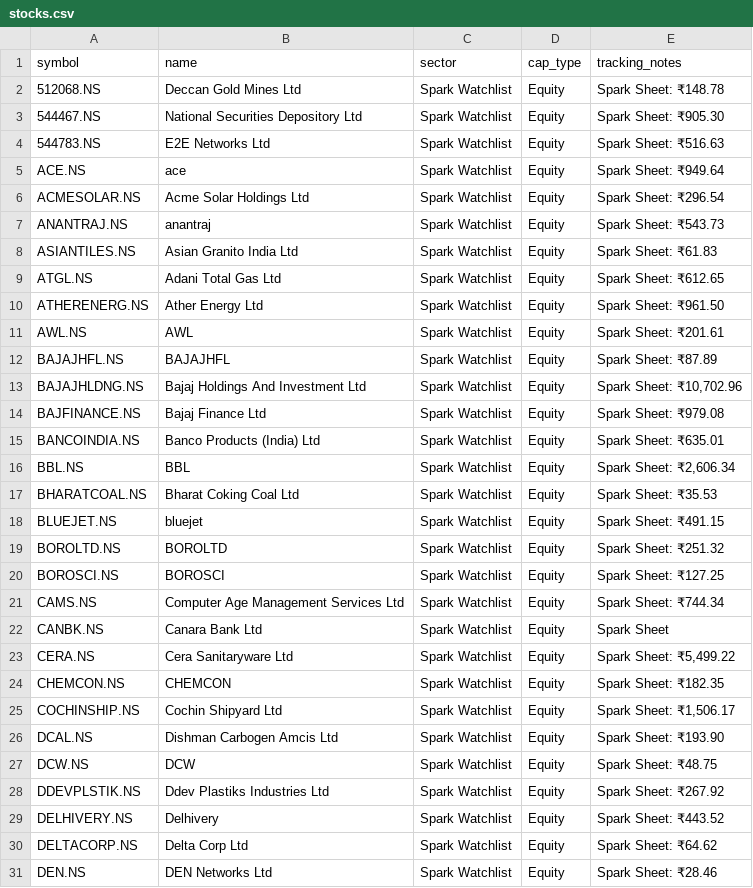
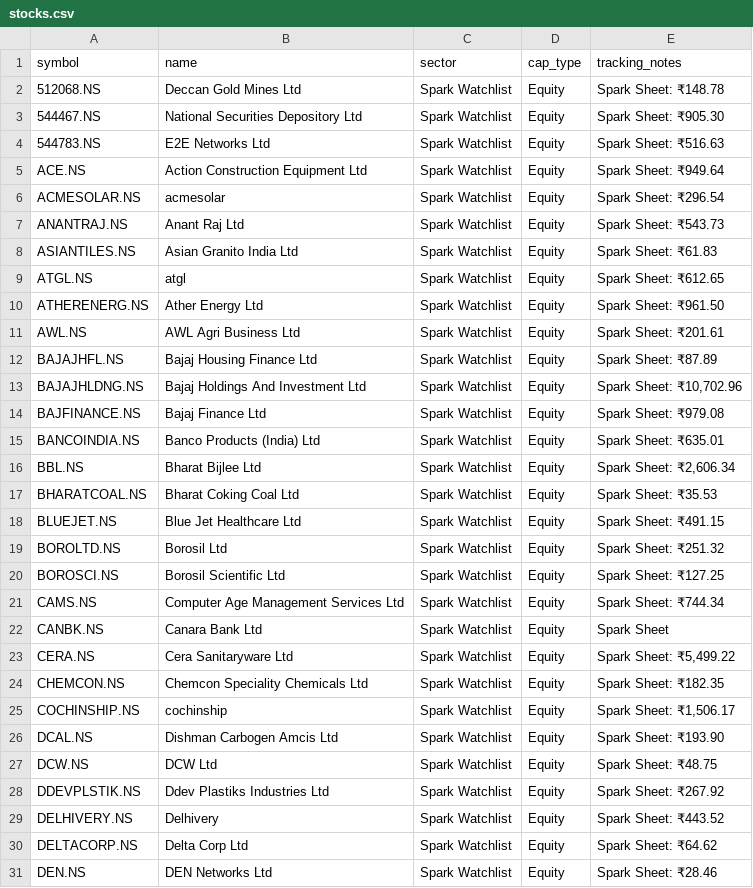
Before and after one commit to digant2207/indian-stock-analyzer, a CSV file: stocks.csv, drawn as a sheet; only a part is shown; the diff covers the shown part only.

```diff
--- a/stocks.csv
+++ b/stocks.csv
@@ -4,10 +4,10 @@ symbol,name,sector,cap_type,tracking_notes
 544783.NS,E2E Networks Ltd,Spark Watchlist,Equity,Spark Sheet: ₹516.63
-ACE.NS,ace,Spark Watchlist,Equity,Spark Sheet: ₹949.64
-ACMESOLAR.NS,Acme Solar Holdings Ltd,Spark Watchlist,Equity,Spark Sheet: ₹296.54
-ANANTRAJ.NS,anantraj,Spark Watchlist,Equity,Spark Sheet: ₹543.73
+ACE.NS,Action Construction Equipment Ltd,Spark Watchlist,Equity,Spark Sheet: ₹949.64
+ACMESOLAR.NS,acmesolar,Spark Watchlist,Equity,Spark Sheet: ₹296.54
+ANANTRAJ.NS,Anant Raj Ltd,Spark Watchlist,Equity,Spark Sheet: ₹543.73
 ASIANTILES.NS,Asian Granito India Ltd,Spark Watchlist,Equity,Spark Sheet: ₹61.83
-ATGL.NS,Adani Total Gas Ltd,Spark Watchlist,Equity,Spark Sheet: ₹612.65
+ATGL.NS,atgl,Spark Watchlist,Equity,Spark Sheet: ₹612.65
 ATHERENERG.NS,Ather Energy Ltd,Spark Watchlist,Equity,Spark Sheet: ₹961.50
-AWL.NS,AWL,Spark Watchlist,Equity,Spark Sheet: ₹201.61
-BAJAJHFL.NS,BAJAJHFL,Spark Watchlist,Equity,Spark Sheet: ₹87.89
+AWL.NS,AWL Agri Business Ltd,Spark Watchlist,Equity,Spark Sheet: ₹201.61
+BAJAJHFL.NS,Bajaj Housing Finance Ltd,Spark Watchlist,Equity,Spark Sheet: ₹87.89
 BAJAJHLDNG.NS,Bajaj Holdings And Investment Ltd,Spark Watchlist,Equity,"Spark Sheet: ₹10,702.96"
@@ -15,7 +15,7 @@ BAJFINANCE.NS,Bajaj Finance Ltd,Spark Watchlist,Equity,Spark Sheet: ₹979.08
 BANCOINDIA.NS,Banco Products (India) Ltd,Spark Watchlist,Equity,Spark Sheet: ₹635.01
-BBL.NS,BBL,Spark Watchlist,Equity,"Spark Sheet: ₹2,606.34"
+BBL.NS,Bharat Bijlee Ltd,Spark Watchlist,Equity,"Spark Sheet: ₹2,606.34"
 BHARATCOAL.NS,Bharat Coking Coal Ltd,Spark Watchlist,Equity,Spark Sheet: ₹35.53
-BLUEJET.NS,bluejet,Spark Watchlist,Equity,Spark Sheet: ₹491.15
-BOROLTD.NS,BOROLTD,Spark Watchlist,Equity,Spark Sheet: ₹251.32
-BOROSCI.NS,BOROSCI,Spark Watchlist,Equity,Spark Sheet: ₹127.25
+BLUEJET.NS,Blue Jet Healthcare Ltd,Spark Watchlist,Equity,Spark Sheet: ₹491.15
+BOROLTD.NS,Borosil Ltd,Spark Watchlist,Equity,Spark Sheet: ₹251.32
+BOROSCI.NS,Borosil Scientific Ltd,Spark Watchlist,Equity,Spark Sheet: ₹127.25
 CAMS.NS,Computer Age Management Services Ltd,Spark Watchlist,Equity,Spark Sheet: ₹744.34
@@ -23,6 +23,6 @@ CANBK.NS,Canara Bank Ltd,Spark Watchlist,Equity,Spark Sheet
 CERA.NS,Cera Sanitaryware Ltd,Spark Watchlist,Equity,"Spark Sheet: ₹5,499.22"
-CHEMCON.NS,CHEMCON,Spark Watchlist,Equity,Spark Sheet: ₹182.35
-COCHINSHIP.NS,Cochin Shipyard Ltd,Spark Watchlist,Equity,"Spark Sheet: ₹1,506.17"
+CHEMCON.NS,Chemcon Speciality Chemicals Ltd,Spark Watchlist,Equity,Spark Sheet: ₹182.35
+COCHINSHIP.NS,cochinship,Spark Watchlist,Equity,"Spark Sheet: ₹1,506.17"
 DCAL.NS,Dishman Carbogen Amcis Ltd,Spark Watchlist,Equity,Spark Sheet: ₹193.90
-DCW.NS,DCW,Spark Watchlist,Equity,Spark Sheet: ₹48.75
+DCW.NS,DCW Ltd,Spark Watchlist,Equity,Spark Sheet: ₹48.75
 DDEVPLSTIK.NS,Ddev Plastiks Industries Ltd,Spark Watchlist,Equity,Spark Sheet: ₹267.92
```
Also changed, not shown: 38 edited cells elsewhere in this file, 8 other files.
